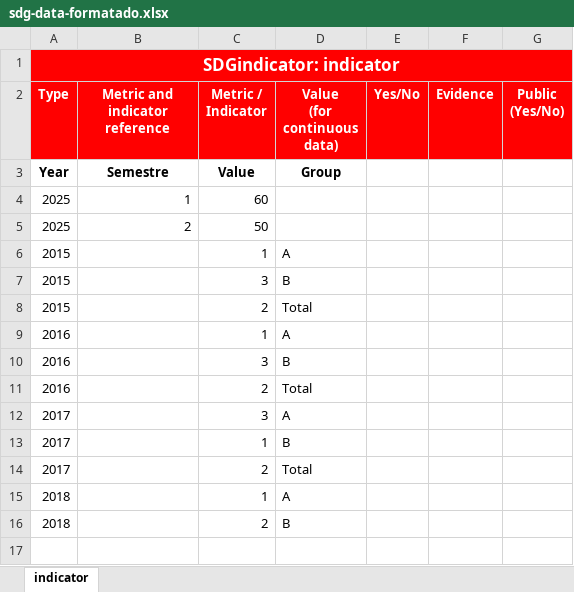
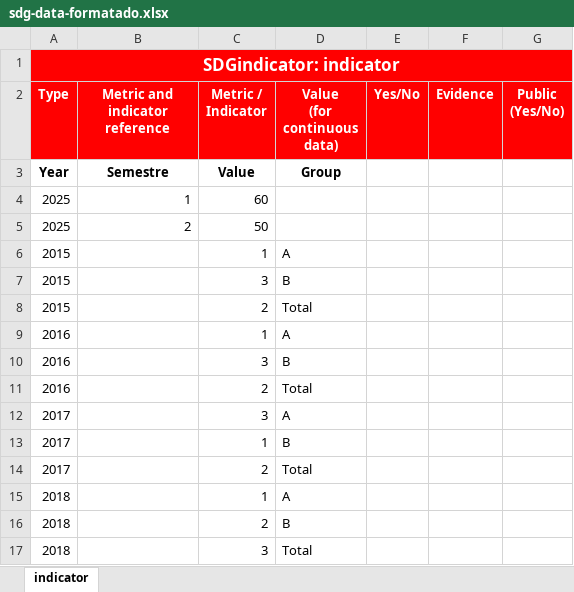
Before and after one commit to sdg-uem-test/data, an Excel workbook: en/data/scripts/excel/sdg-data-formatado.xlsx, sheet indicator, drawn as a sheet; values as stored, in another font and other column widths than the file's, no borders; the diff names each change by its address in the sheet, - before the commit and + after, or states it on an @@ line.

```diff
--- a/en/data/scripts/excel/sdg-data-formatado.xlsx (sheet indicator)
+++ b/en/data/scripts/excel/sdg-data-formatado.xlsx (sheet indicator)
+row 17: 2018 |  | 3 | Total
```
Also changed, not shown: 15 other files.
